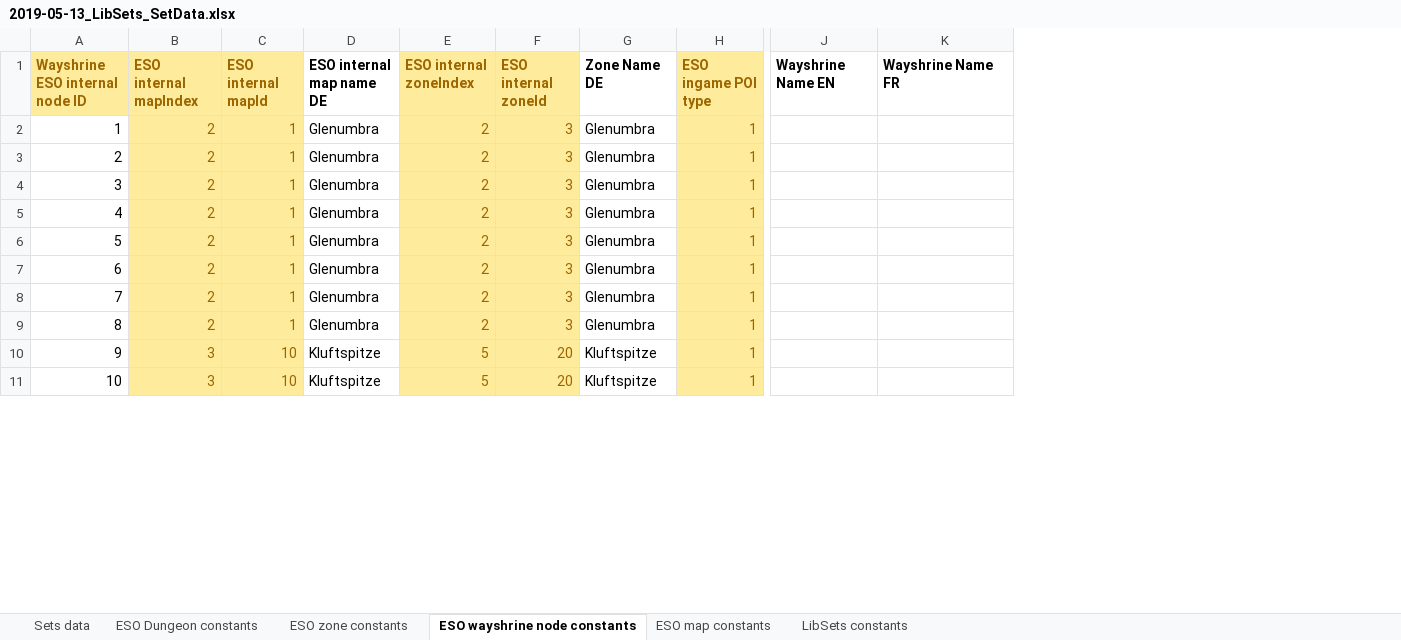
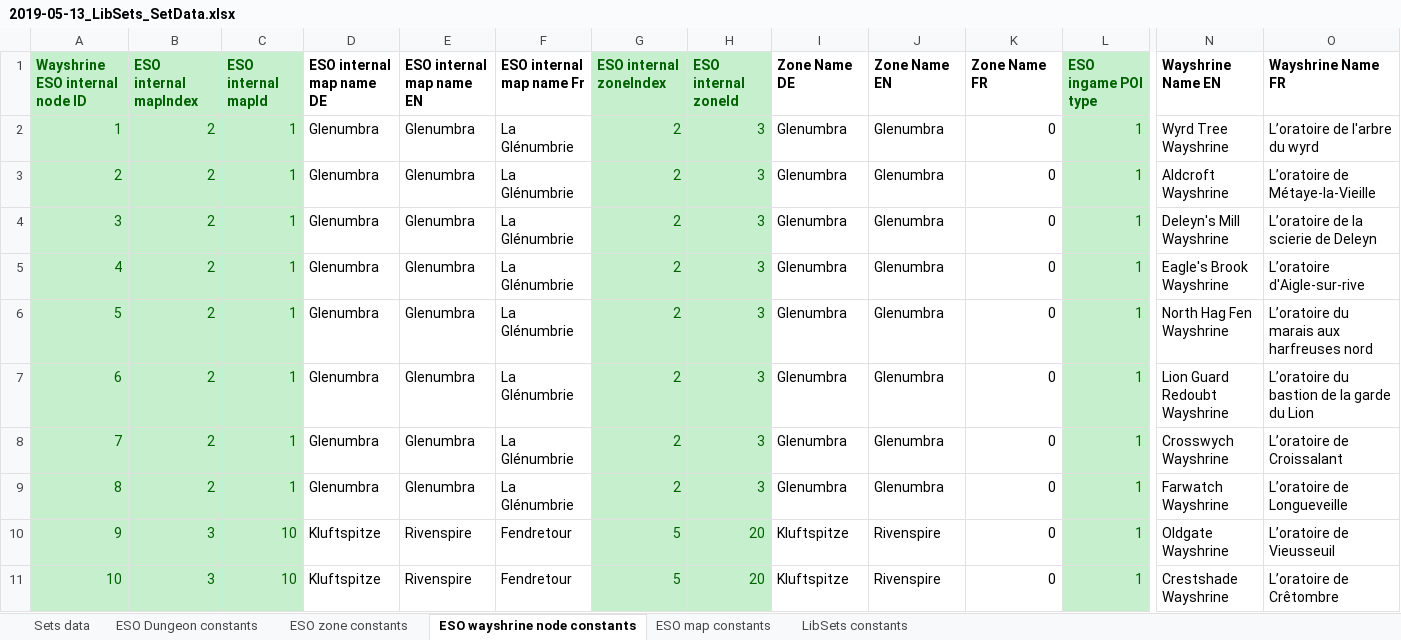
Before and after one commit to Baertram/LibSets, an Excel workbook: LibSets/2019-05-13_LibSets_SetData.xlsx, sheet ESO wayshrine node constants, drawn as a sheet; only a part is shown, gaps mark what is left out; values as stored, in another font and other column widths than the file's, no borders; addresses are those after the commit; the diff covers the shown part only; the diff names each change by its address in the sheet, - before the commit and + after, or states it on an @@ line.

Commit message:
Updated Excel, removed helper functions
-Updated excel: Wayshrines, zones, maps, names
-removed lua helper functions again from LibSets

```diff
--- a/LibSets/2019-05-13_LibSets_SetData.xlsx (sheet ESO wayshrine node constants)
+++ b/LibSets/2019-05-13_LibSets_SetData.xlsx (sheet ESO wayshrine node constants)
+column E (ESO internal map name EN), rows 2-11: Glenumbra | Glenumbra | Glenumbra | Glenumbra | Glenumbra | Glenumbra | Glenumbra | Glenumbra | Rivenspire | Rivenspire
+column F (ESO internal map name Fr), rows 2-11: La Glénumbrie | La Glénumbrie | La Glénumbrie | La Glénumbrie | La Glénumbrie | La Glénumbrie | La Glénumbrie | La Glénumbrie | Fendretour | Fendretour
+column J (Zone Name EN), rows 2-11: Glenumbra | Glenumbra | Glenumbra | Glenumbra | Glenumbra | Glenumbra | Glenumbra | Glenumbra | Rivenspire | Rivenspire
+column K (Zone Name FR), rows 2-11: all 0
@@ A1:C1 fill: #FFEB9C → #C6EFCE, text colour: #9C6500 → #006100 @@
@@ G1:H11 fill: #FFEB9C → #C6EFCE, text colour: #9C6500 → #006100 @@
@@ L1:L11 fill: #FFEB9C → #C6EFCE, text colour: #9C6500 → #006100 @@
@@ A2:A11 fill: none → #C6EFCE, text colour: black → #006100 @@
@@ B2:C11 fill: #FFEB9C → #C6EFCE, text colour: #9C6500 → #006100 @@
-N2 (Wayshrine Name EN): (empty)
+N2 (Wayshrine Name EN): Wyrd Tree Wayshrine
-O2 (Wayshrine Name FR): (empty)
+O2 (Wayshrine Name FR): L’oratoire de l'arbre du wyrd
-N3 (Wayshrine Name EN): (empty)
+N3 (Wayshrine Name EN): Aldcroft Wayshrine
-O3 (Wayshrine Name FR): (empty)
+O3 (Wayshrine Name FR): L’oratoire de Métaye-la-Vieille
-N4 (Wayshrine Name EN): (empty)
+N4 (Wayshrine Name EN): Deleyn's Mill Wayshrine
-O4 (Wayshrine Name FR): (empty)
+O4 (Wayshrine Name FR): L’oratoire de la scierie de Deleyn
-N5 (Wayshrine Name EN): (empty)
+N5 (Wayshrine Name EN): Eagle's Brook Wayshrine
-O5 (Wayshrine Name FR): (empty)
+O5 (Wayshrine Name FR): L’oratoire d'Aigle-sur-rive
-N6 (Wayshrine Name EN): (empty)
+N6 (Wayshrine Name EN): North Hag Fen Wayshrine
-O6 (Wayshrine Name FR): (empty)
+O6 (Wayshrine Name FR): L’oratoire du marais aux harfreuses nord
-N7 (Wayshrine Name EN): (empty)
+N7 (Wayshrine Name EN): Lion Guard Redoubt Wayshrine
-O7 (Wayshrine Name FR): (empty)
+O7 (Wayshrine Name FR): L’oratoire du bastion de la garde du Lion
-N8 (Wayshrine Name EN): (empty)
+N8 (Wayshrine Name EN): Crosswych Wayshrine
-O8 (Wayshrine Name FR): (empty)
+O8 (Wayshrine Name FR): L’oratoire de Croissalant
-N9 (Wayshrine Name EN): (empty)
+N9 (Wayshrine Name EN): Farwatch Wayshrine
-O9 (Wayshrine Name FR): (empty)
+O9 (Wayshrine Name FR): L’oratoire de Longueveille
-N10 (Wayshrine Name EN): (empty)
+N10 (Wayshrine Name EN): Oldgate Wayshrine
-O10 (Wayshrine Name FR): (empty)
+O10 (Wayshrine Name FR): L’oratoire de Vieusseuil
-N11 (Wayshrine Name EN): (empty)
+N11 (Wayshrine Name EN): Crestshade Wayshrine
-O11 (Wayshrine Name FR): (empty)
+O11 (Wayshrine Name FR): L’oratoire de Crêtombre
```
Also changed, not shown: 670 edited cells and cell formats elsewhere in this sheet, sheet ESO map constants, formulas that keep their value, 2 other files.
